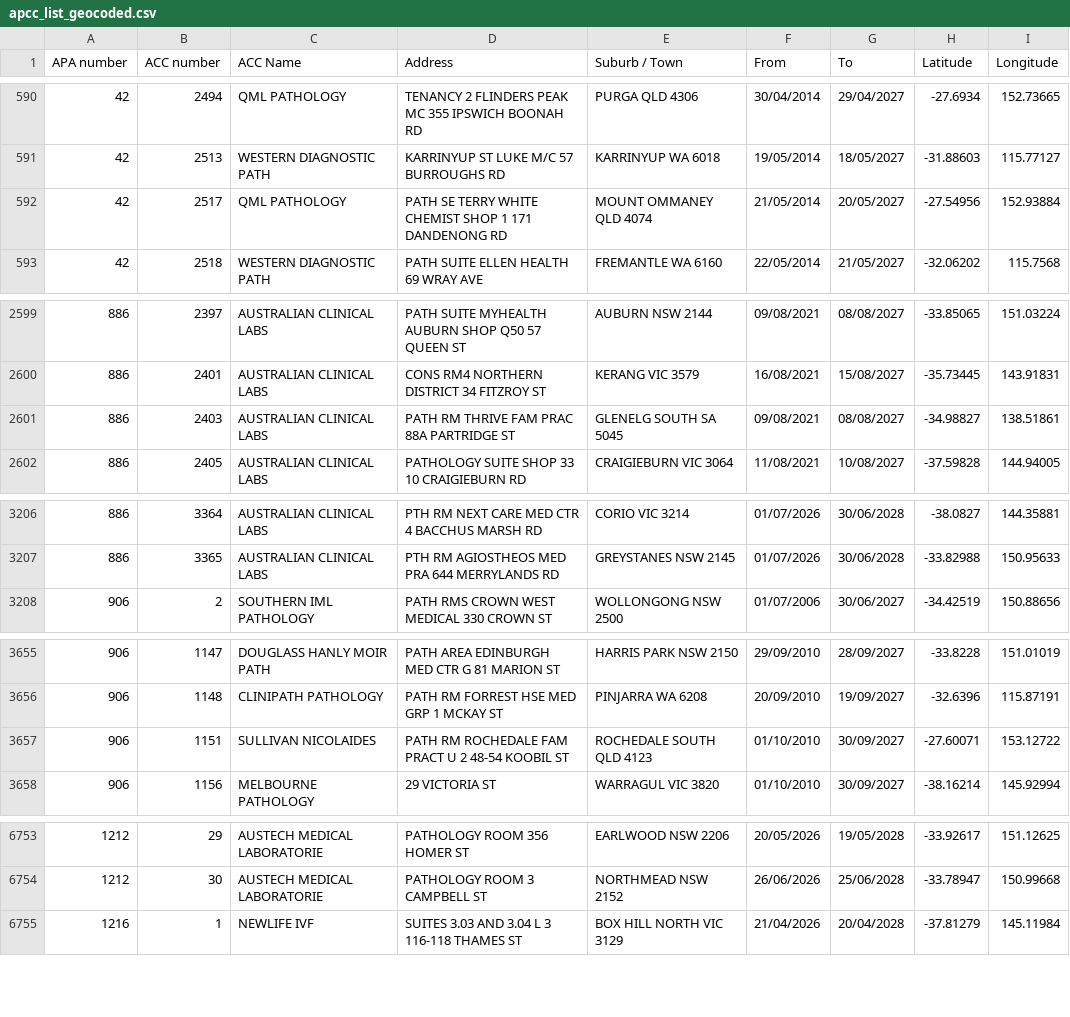
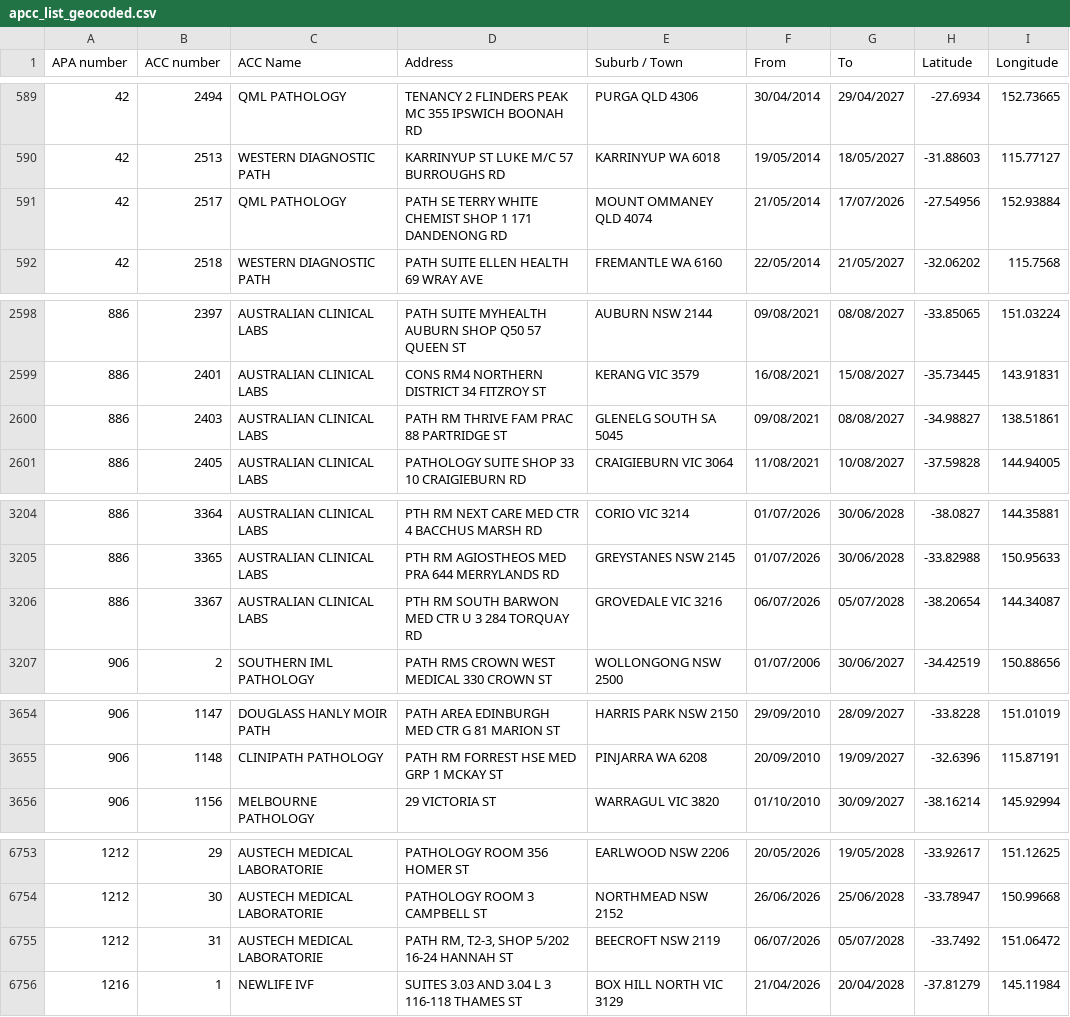
Before and after one commit to nwbort/apcc, a CSV file: apcc_list_geocoded.csv, drawn as a sheet; only a part is shown, gaps mark what is left out; the diff covers the shown part only.

```diff
--- a/apcc_list_geocoded.csv
+++ b/apcc_list_geocoded.csv
@@ -591,3 +590,3 @@ APA number,ACC number,ACC Name,Address,Suburb / Town,From,To,Latitude,Longitude
 42,2513,WESTERN DIAGNOSTIC PATH,KARRINYUP ST LUKE M/C 57 BURROUGHS RD,KARRINYUP WA 6018,19/05/2014,18/05/2027,-31.88603,115.77127
-42,2517,QML PATHOLOGY,PATH SE TERRY WHITE CHEMIST SHOP 1 171 DANDENONG RD,MOUNT OMMANEY QLD 4074,21/05/2014,20/05/2027,-27.54956,152.93884
+42,2517,QML PATHOLOGY,PATH SE TERRY WHITE CHEMIST SHOP 1 171 DANDENONG RD,MOUNT OMMANEY QLD 4074,21/05/2014,17/07/2026,-27.54956,152.93884
 42,2518,WESTERN DIAGNOSTIC PATH,PATH SUITE ELLEN HEALTH 69 WRAY AVE,FREMANTLE WA 6160,22/05/2014,21/05/2027,-32.06202,115.7568
@@ -2600,3 +2599,3 @@ APA number,ACC number,ACC Name,Address,Suburb / Town,From,To,Latitude,Longitude
 886,2401,AUSTRALIAN CLINICAL LABS,CONS RM4 NORTHERN DISTRICT 34 FITZROY ST,KERANG VIC 3579,16/08/2021,15/08/2027,-35.73445,143.91831
-886,2403,AUSTRALIAN CLINICAL LABS,PATH RM THRIVE FAM PRAC 88A PARTRIDGE ST,GLENELG SOUTH SA 5045,09/08/2021,08/08/2027,-34.98827,138.51861
+886,2403,AUSTRALIAN CLINICAL LABS,PATH RM THRIVE FAM PRAC 88 PARTRIDGE ST,GLENELG SOUTH SA 5045,09/08/2021,08/08/2027,-34.98827,138.51861
 886,2405,AUSTRALIAN CLINICAL LABS,PATHOLOGY SUITE SHOP 33 10 CRAIGIEBURN RD,CRAIGIEBURN VIC 3064,11/08/2021,10/08/2027,-37.59828,144.94005
@@ -3207,2 +3205,3 @@ APA number,ACC number,ACC Name,Address,Suburb / Town,From,To,Latitude,Longitude
 886,3365,AUSTRALIAN CLINICAL LABS,PTH RM AGIOSTHEOS MED PRA 644 MERRYLANDS RD,GREYSTANES NSW 2145,01/07/2026,30/06/2028,-33.82988,150.95633
+886,3367,AUSTRALIAN CLINICAL LABS,PTH RM SOUTH BARWON MED CTR U 3 284 TORQUAY RD,GROVEDALE VIC 3216,06/07/2026,05/07/2028,-38.20654,144.34087
 906,2,SOUTHERN IML PATHOLOGY,PATH RMS CROWN WEST MEDICAL 330 CROWN ST,WOLLONGONG NSW 2500,01/07/2006,30/06/2027,-34.42519,150.88656
@@ -3656,3 +3655,2 @@ APA number,ACC number,ACC Name,Address,Suburb / Town,From,To,Latitude,Longitude
 906,1148,CLINIPATH PATHOLOGY,PATH RM FORREST HSE MED GRP 1 MCKAY ST,PINJARRA WA 6208,20/09/2010,19/09/2027,-32.6396,115.87191
-906,1151,SULLIVAN NICOLAIDES,PATH RM ROCHEDALE FAM PRACT U 2 48-54 KOOBIL ST,ROCHEDALE SOUTH QLD 4123,01/10/2010,30/09/2027,-27.60071,153.12722
 906,1156,MELBOURNE PATHOLOGY,29 VICTORIA ST,WARRAGUL VIC 3820,01/10/2010,30/09/2027,-38.16214,145.92994
@@ -6754,2 +6754,3 @@ APA number,ACC number,ACC Name,Address,Suburb / Town,From,To,Latitude,Longitude
 1212,30,AUSTECH MEDICAL LABORATORIE,PATHOLOGY ROOM 3 CAMPBELL ST,NORTHMEAD NSW 2152,26/06/2026,25/06/2028,-33.78947,150.99668
+1212,31,AUSTECH MEDICAL LABORATORIE,"PATH RM, T2-3, SHOP 5/202 16-24 HANNAH ST",BEECROFT NSW 2119,06/07/2026,05/07/2028,-33.7492,151.06472
 1216,1,NEWLIFE IVF,SUITES 3.03 AND 3.04 L 3 116-118 THAMES ST,BOX HILL NORTH VIC 3129,21/04/2026,20/04/2028,-37.81279,145.11984
```
Also changed, not shown: 4 added rows, 4 removed rows and 1 edited cell elsewhere in this file.
